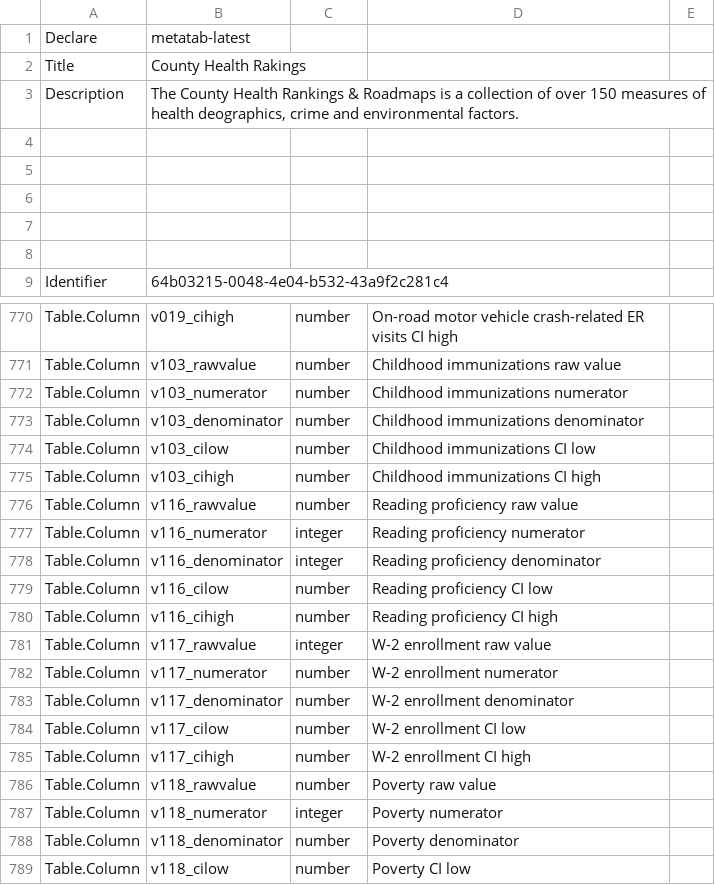
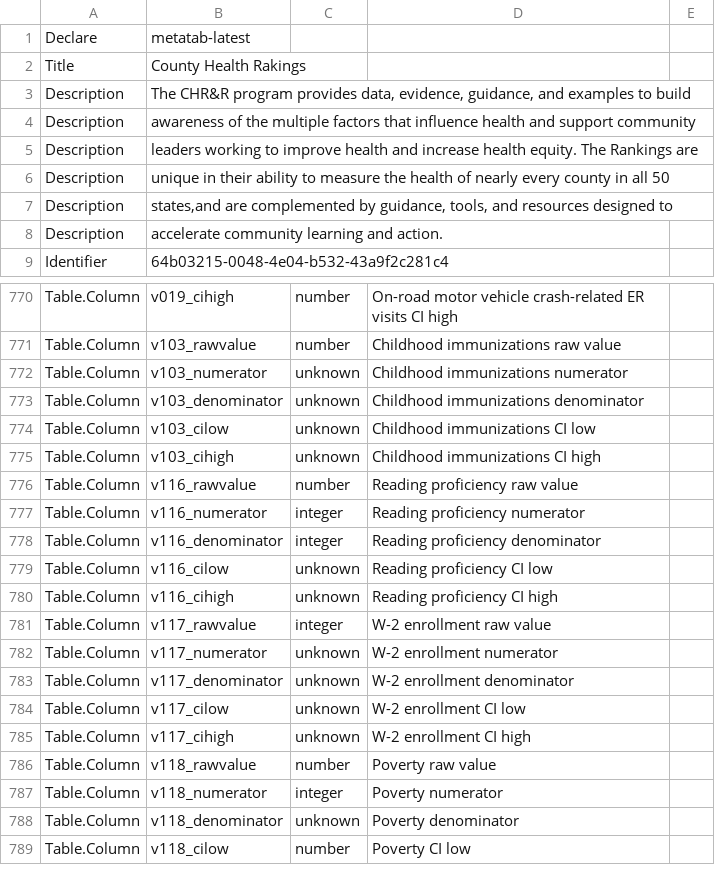
Before and after one commit to metatab-packages/countyhealthrankings.org-county, a CSV file: metadata.csv, drawn as a sheet; only a part is shown, gaps mark what is left out; the diff covers the shown part only.

```diff
--- a/metadata.csv
+++ b/metadata.csv
@@ -2,8 +2,8 @@ Declare,metatab-latest
 Title,County Health Rakings
-Description,"The County Health Rankings & Roadmaps is a collection of over 150 measures of health deographics, crime and environmental factors."
-,
-,
-,
-,
-,
+Description,"The CHR&R program provides data, evidence, guidance, and examples to build"
+Description,awareness of the multiple factors that influence health and support community
+Description,leaders working to improve health and increase health equity. The Rankings are
+Description,unique in their ability to measure the health of nearly every county in all 50
+Description,"states,and are complemented by guidance, tools, and resources designed to"
+Description,accelerate community learning and action.
 Identifier,64b03215-0048-4e04-b532-43a9f2c281c4
@@ -772,4 +772,4 @@ Table.Column,v103_rawvalue,number,Childhood immunizations raw value
-Table.Column,v103_numerator,number,Childhood immunizations numerator
-Table.Column,v103_denominator,number,Childhood immunizations denominator
-Table.Column,v103_cilow,number,Childhood immunizations CI low
-Table.Column,v103_cihigh,number,Childhood immunizations CI high
+Table.Column,v103_numerator,unknown,Childhood immunizations numerator,
+Table.Column,v103_denominator,unknown,Childhood immunizations denominator,
+Table.Column,v103_cilow,unknown,Childhood immunizations CI low,
+Table.Column,v103_cihigh,unknown,Childhood immunizations CI high,
@@ -779,2 +779,2 @@ Table.Column,v116_denominator,integer,Reading proficiency denominator
-Table.Column,v116_cilow,number,Reading proficiency CI low
-Table.Column,v116_cihigh,number,Reading proficiency CI high
+Table.Column,v116_cilow,unknown,Reading proficiency CI low,
+Table.Column,v116_cihigh,unknown,Reading proficiency CI high,
@@ -782,4 +782,4 @@ Table.Column,v117_rawvalue,integer,W-2 enrollment raw value
-Table.Column,v117_numerator,number,W-2 enrollment numerator
-Table.Column,v117_denominator,number,W-2 enrollment denominator
-Table.Column,v117_cilow,number,W-2 enrollment CI low
-Table.Column,v117_cihigh,number,W-2 enrollment CI high
+Table.Column,v117_numerator,unknown,W-2 enrollment numerator,
+Table.Column,v117_denominator,unknown,W-2 enrollment denominator,
+Table.Column,v117_cilow,unknown,W-2 enrollment CI low,
+Table.Column,v117_cihigh,unknown,W-2 enrollment CI high,
@@ -788 +788 @@ Table.Column,v118_numerator,integer,Poverty numerator
-Table.Column,v118_denominator,number,Poverty denominator
+Table.Column,v118_denominator,unknown,Poverty denominator,
```
Also changed, not shown: 1 added row, 1 removed row and 150 edited cells elsewhere in this file, 4 other files.
